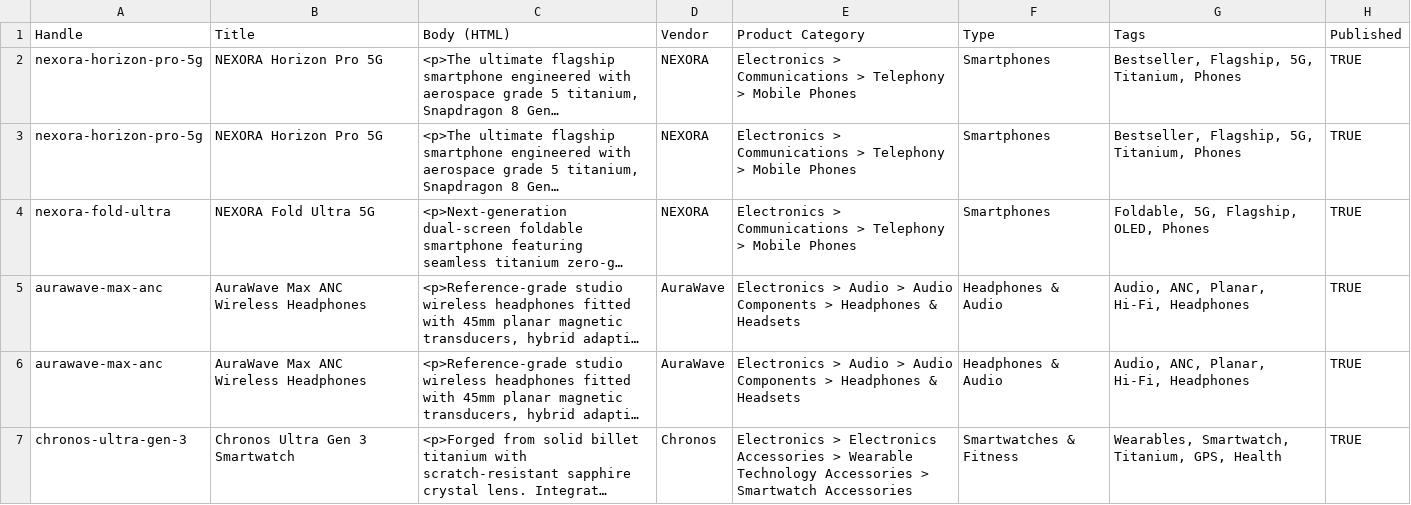
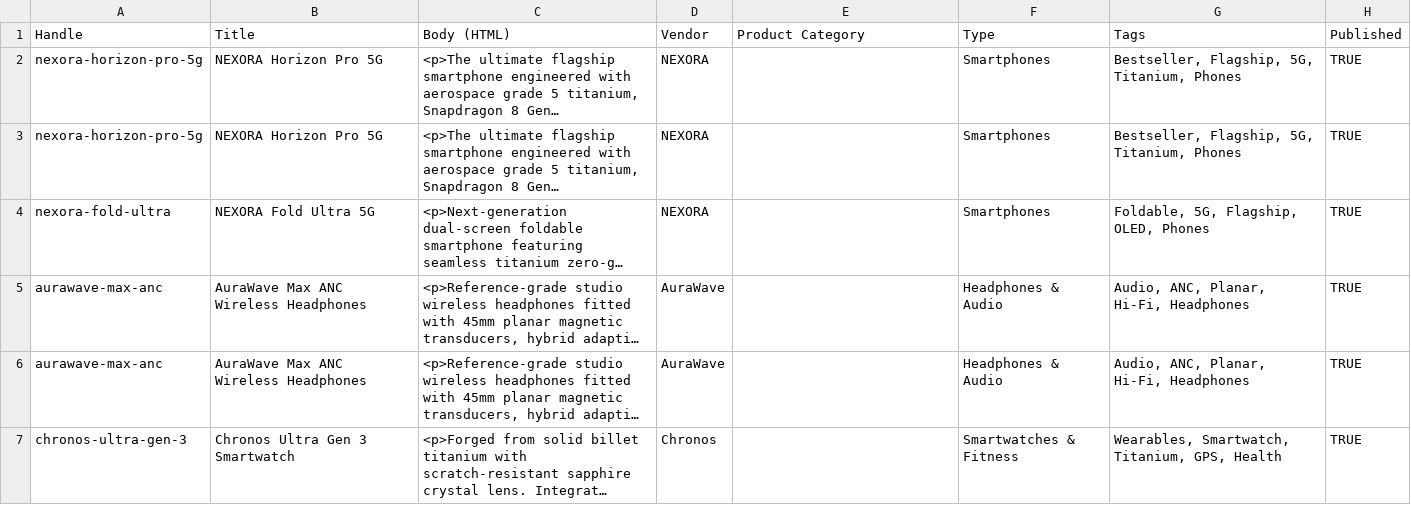
Before and after one commit to baghelrahul/teknova-electronics-theme, a CSV file: teknova_products_import.csv, drawn as a sheet; only a part is shown; long unchanged cells end in …; the diff covers the shown part only; the diff names each change by its address in the sheet, - before the commit and + after, or states it on an @@ line.

Commit message:
fix: clear legacy product category column to eliminate shopify taxonomy warning

```diff
--- a/teknova_products_import.csv
+++ b/teknova_products_import.csv
-E2:E4 (Product Category): Electronics > Communications > Telephony > Mobile Phones
+E2:E4 (Product Category): (empty)
-E5:E6 (Product Category): Electronics > Audio > Audio Components > Headphones & Headsets
+E5:E6 (Product Category): (empty)
-E7 (Product Category): Electronics > Electronics Accessories > Wearable Technology Accessories > Smartwatch Accessories
+E7 (Product Category): (empty)
```
Also changed, not shown: 16 edited cells elsewhere in this file.
